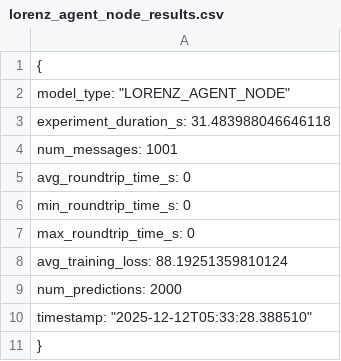
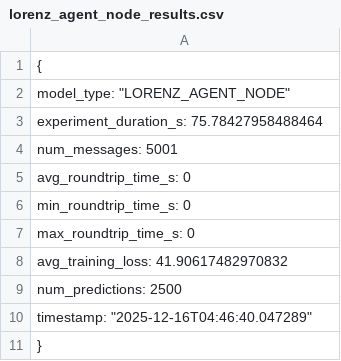
Before and after one commit to theguyinthe-box/Distributed_Reservoir_Proj, a CSV file: results/lorenz_agent_node_results.csv, drawn as a sheet.

Commit message:
generated results and produced raw data

```diff
--- a/results/lorenz_agent_node_results.csv
+++ b/results/lorenz_agent_node_results.csv
@@ -2,4 +2,4 @@
   "model_type": "LORENZ_AGENT_NODE",
-  "experiment_duration_s": 31.483988046646118,
-  "num_messages": 1001,
+  "experiment_duration_s": 75.78427958488464,
+  "num_messages": 5001,
   "avg_roundtrip_time_s": 0,
@@ -7,5 +7,5 @@
   "max_roundtrip_time_s": 0,
-  "avg_training_loss": 88.19251359810124,
-  "num_predictions": 2000,
-  "timestamp": "2025-12-12T05:33:28.388510"
+  "avg_training_loss": 41.90617482970832,
+  "num_predictions": 2500,
+  "timestamp": "2025-12-16T04:46:40.047289"
 }
```
Also changed, not shown: 11 other files.
